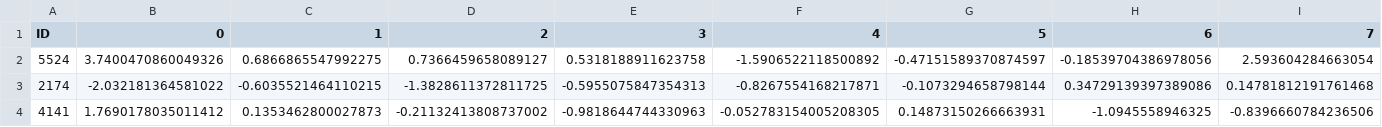
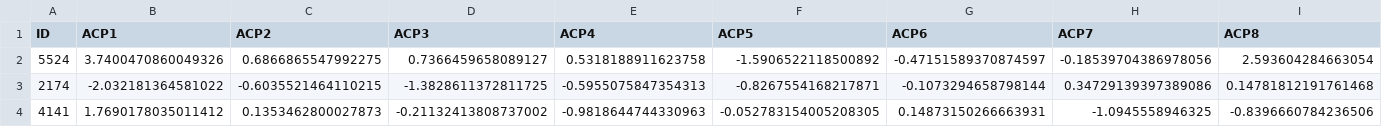
Before and after one commit to Ab2nour/customer-base-analysis, a CSV file: data/composantes_acp.csv, drawn as a sheet; only a part is shown; the diff covers the shown part only; the diff names each change by its address in the sheet, - before the commit and + after, or states it on an @@ line.

```diff
--- a/data/composantes_acp.csv
+++ b/data/composantes_acp.csv
-B1: 0
+B1: ACP1
-C1: 1
+C1: ACP2
-D1: 2
+D1: ACP3
-E1: 3
+E1: ACP4
-F1: 4
+F1: ACP5
-G1: 5
+G1: ACP6
-H1: 6
+H1: ACP7
-I1: 7
+I1: ACP8
```
Also changed, not shown: 6 edited cells elsewhere in this file, 3 other files.
